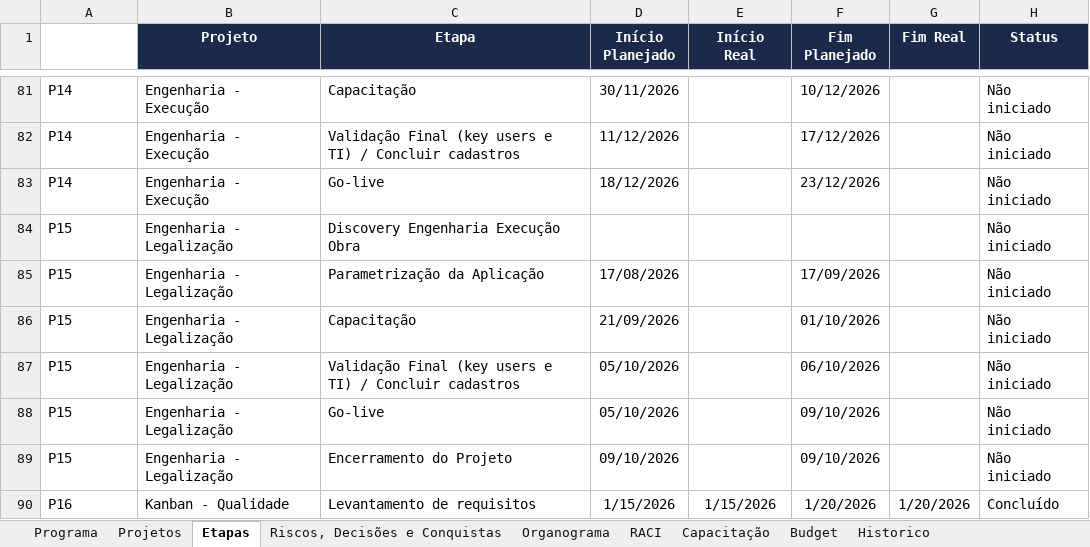
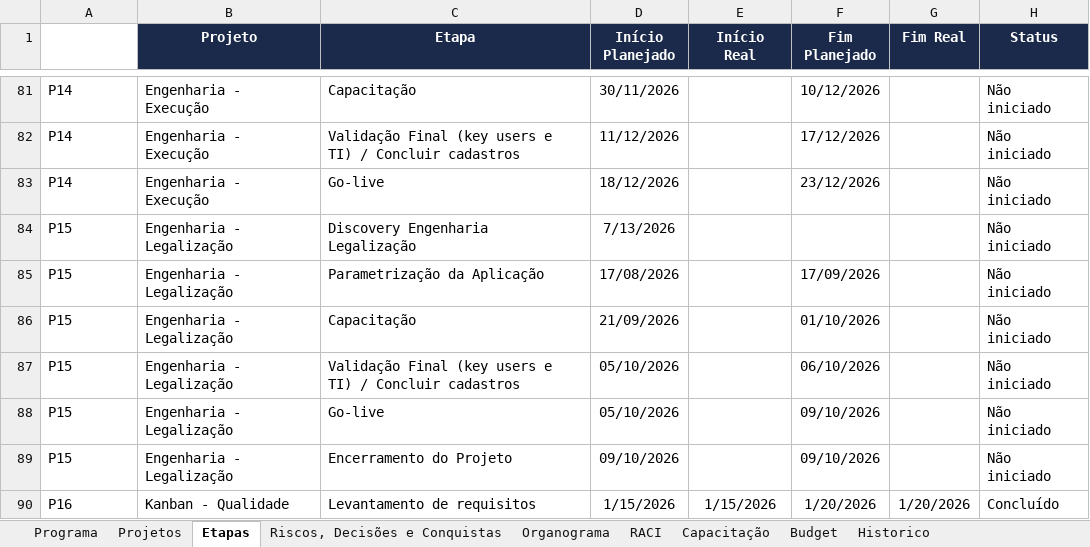
Before and after one commit to Lucas7Fernandes/Softexpert, an Excel workbook: template-softexpert.xlsx, sheet Etapas, drawn as a sheet; only a part is shown, gaps mark what is left out; values as stored, in another font and other column widths than the file's, no borders; the diff names each change by its address in the sheet, - before the commit and + after, or states it on an @@ line.

Commit message:
Atualização automática da planilha

```diff
--- a/template-softexpert.xlsx (sheet Etapas)
+++ b/template-softexpert.xlsx (sheet Etapas)
-C84 (Etapa): Discovery Engenharia Execução Obra
+C84 (Etapa): Discovery Engenharia Legalização
-D84 (Início Planejado): (empty)
+D84 (Início Planejado): 7/13/2026
```
